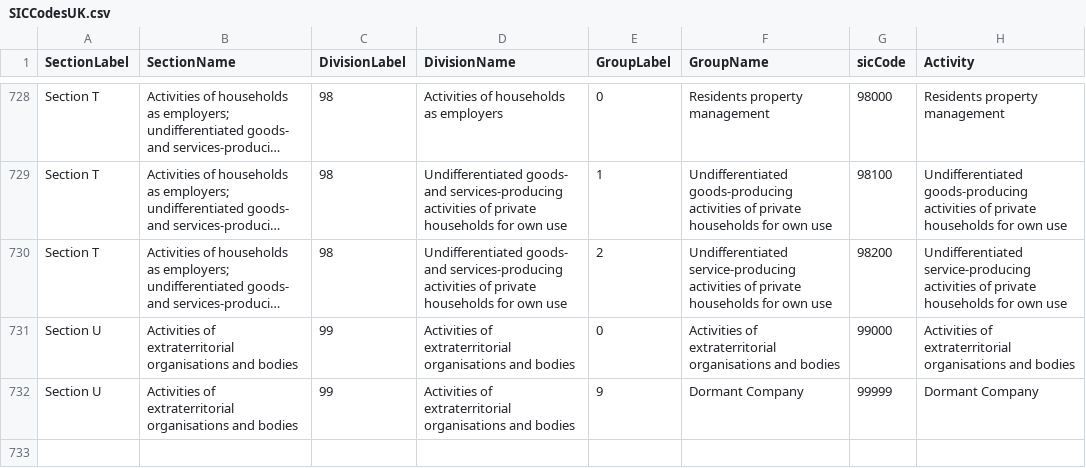
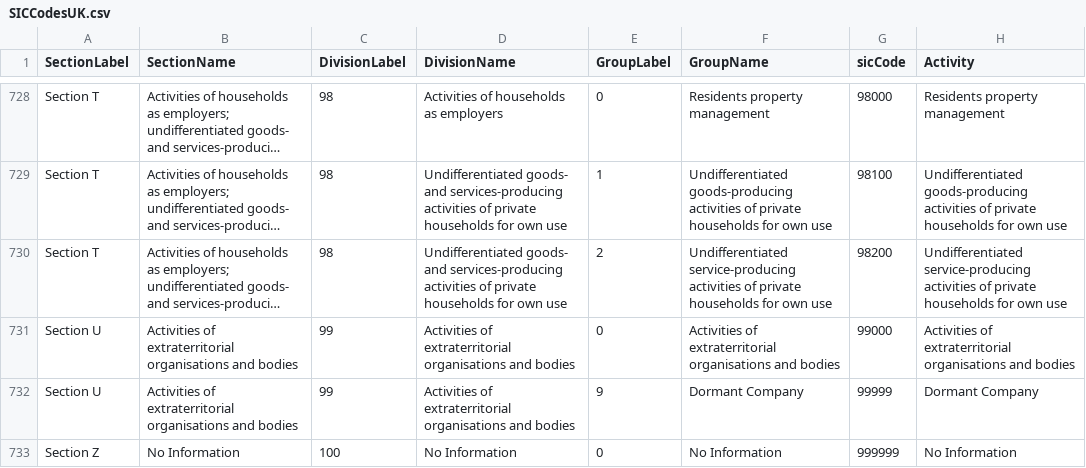
Before and after one commit to AlanFrancisKirby/DataSciencePortfolioProject-ExploringBritainsBusinesses, a CSV file: SICCodesUK.csv, drawn as a sheet; only a part is shown, gaps mark what is left out; long unchanged cells end in …; the diff names each change by its address in the sheet, - before the commit and + after, or states it on an @@ line.

Commit message:
The SIC code csv file was updated to include a 'No Information' code. Some companies have multiple SIC codes, some don't, so the PowerBI data model assumes 6 SIC codes per company, and where any of these code 'slots' are not required, an input must still be provided, hence this new code (999999).

```diff
--- a/SICCodesUK.csv
+++ b/SICCodesUK.csv
+row 733: Section Z | No Information | 100 | No Information | 0 | No Information | 999999 | No Information
```
